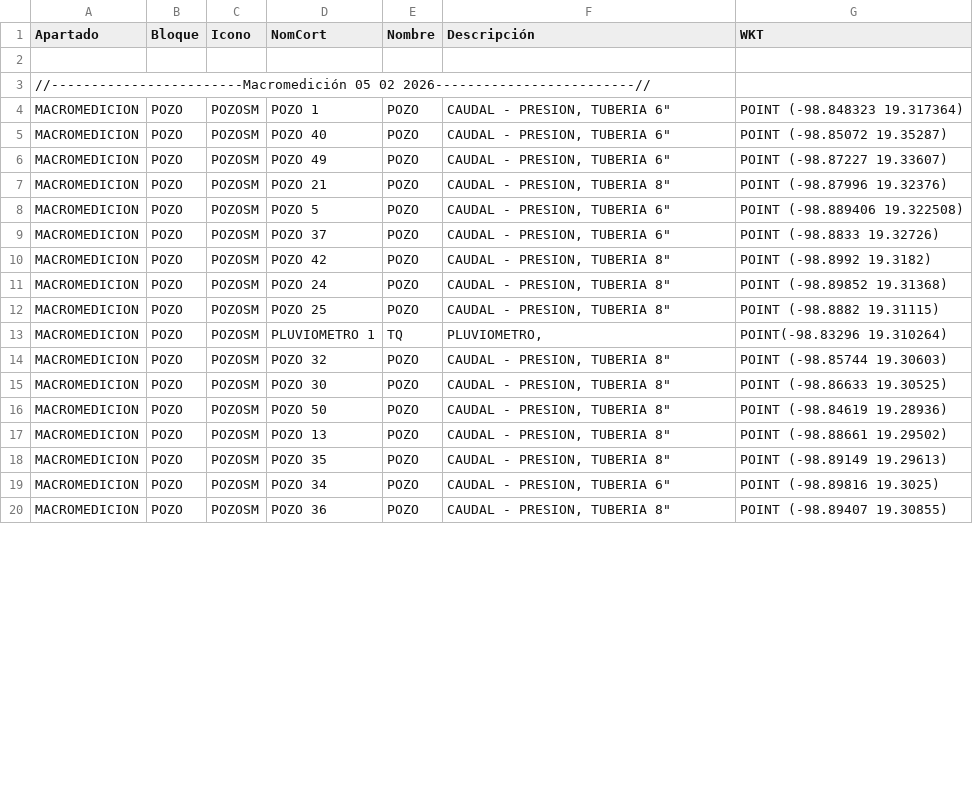
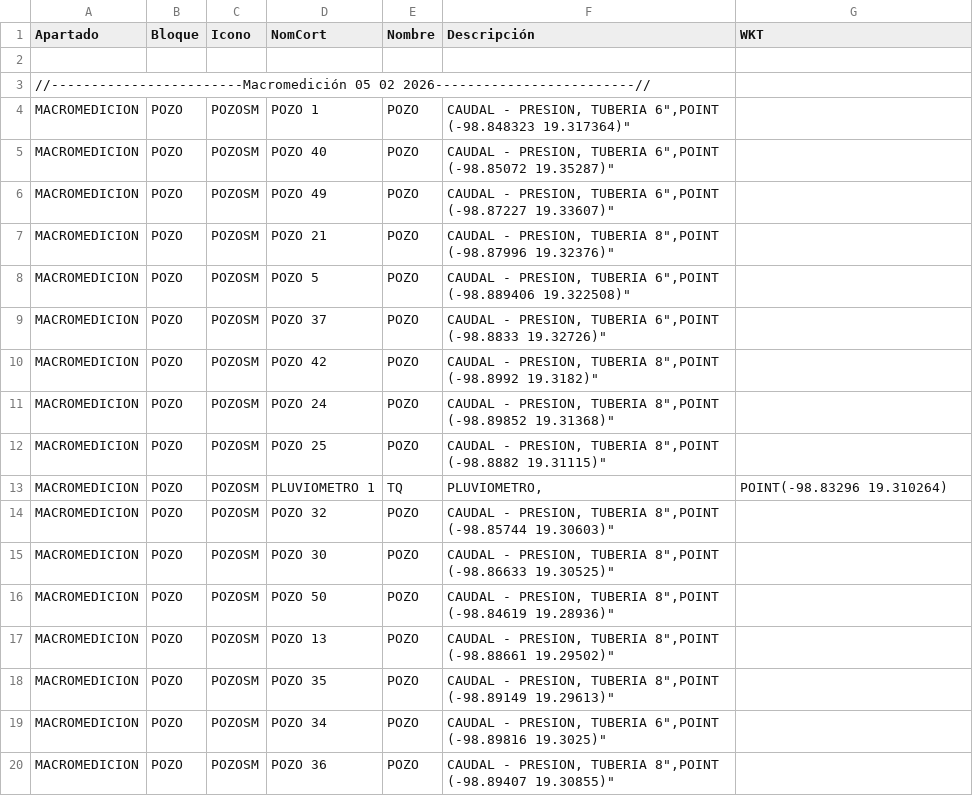
Before and after one commit to InnoTEC-OPDAPASIxtapaluca/colectorCuahu, a CSV file: datos.csv, drawn as a sheet; only a part is shown; the diff covers the shown part only.

Commit message:
Update datos.csv

```diff
--- a/datos.csv
+++ b/datos.csv
@@ -3,18 +3,18 @@ Apartado,Bloque,Icono,NomCort,Nombre,Descripción,WKT
 //------------------------Macromedición 05 02 2026-------------------------//
-"MACROMEDICION","POZO","POZOSM","POZO 1","POZO","CAUDAL - PRESION, TUBERIA 6""","POINT (-98.848323 19.317364)"
-"MACROMEDICION","POZO","POZOSM","POZO 40","POZO","CAUDAL - PRESION, TUBERIA 6""","POINT (-98.85072 19.35287)"
-"MACROMEDICION","POZO","POZOSM","POZO 49","POZO","CAUDAL - PRESION, TUBERIA 6""","POINT (-98.87227 19.33607)"
-"MACROMEDICION","POZO","POZOSM","POZO 21","POZO","CAUDAL - PRESION, TUBERIA 8""","POINT (-98.87996 19.32376)"
-"MACROMEDICION","POZO","POZOSM","POZO 5","POZO","CAUDAL - PRESION, TUBERIA 6""","POINT (-98.889406 19.322508)"
-"MACROMEDICION","POZO","POZOSM","POZO 37","POZO","CAUDAL - PRESION, TUBERIA 6""","POINT (-98.8833 19.32726)"
-"MACROMEDICION","POZO","POZOSM","POZO 42","POZO","CAUDAL - PRESION, TUBERIA 8""","POINT (-98.8992 19.3182)"
-"MACROMEDICION","POZO","POZOSM","POZO 24","POZO","CAUDAL - PRESION, TUBERIA 8""","POINT (-98.89852 19.31368)"
-"MACROMEDICION","POZO","POZOSM","POZO 25","POZO","CAUDAL - PRESION, TUBERIA 8""","POINT (-98.8882 19.31115)"
+"MACROMEDICION","POZO","POZOSM","POZO 1","POZO","CAUDAL - PRESION, TUBERIA 6"","POINT (-98.848323 19.317364)"
+"MACROMEDICION","POZO","POZOSM","POZO 40","POZO","CAUDAL - PRESION, TUBERIA 6"","POINT (-98.85072 19.35287)"
+"MACROMEDICION","POZO","POZOSM","POZO 49","POZO","CAUDAL - PRESION, TUBERIA 6"","POINT (-98.87227 19.33607)"
+"MACROMEDICION","POZO","POZOSM","POZO 21","POZO","CAUDAL - PRESION, TUBERIA 8"","POINT (-98.87996 19.32376)"
+"MACROMEDICION","POZO","POZOSM","POZO 5","POZO","CAUDAL - PRESION, TUBERIA 6"","POINT (-98.889406 19.322508)"
+"MACROMEDICION","POZO","POZOSM","POZO 37","POZO","CAUDAL - PRESION, TUBERIA 6"","POINT (-98.8833 19.32726)"
+"MACROMEDICION","POZO","POZOSM","POZO 42","POZO","CAUDAL - PRESION, TUBERIA 8"","POINT (-98.8992 19.3182)"
+"MACROMEDICION","POZO","POZOSM","POZO 24","POZO","CAUDAL - PRESION, TUBERIA 8"","POINT (-98.89852 19.31368)"
+"MACROMEDICION","POZO","POZOSM","POZO 25","POZO","CAUDAL - PRESION, TUBERIA 8"","POINT (-98.8882 19.31115)"
 "MACROMEDICION","POZO","POZOSM","PLUVIOMETRO 1","TQ","PLUVIOMETRO,","POINT(-98.83296 19.310264)"
-"MACROMEDICION","POZO","POZOSM","POZO 32","POZO","CAUDAL - PRESION, TUBERIA 8""","POINT (-98.85744 19.30603)"
-"MACROMEDICION","POZO","POZOSM","POZO 30","POZO","CAUDAL - PRESION, TUBERIA 8""","POINT (-98.86633 19.30525)"
-"MACROMEDICION","POZO","POZOSM","POZO 50","POZO","CAUDAL - PRESION, TUBERIA 8""","POINT (-98.84619 19.28936)"
-"MACROMEDICION","POZO","POZOSM","POZO 13","POZO","CAUDAL - PRESION, TUBERIA 8""","POINT (-98.88661 19.29502)"
-"MACROMEDICION","POZO","POZOSM","POZO 35","POZO","CAUDAL - PRESION, TUBERIA 8""","POINT (-98.89149 19.29613)"
-"MACROMEDICION","POZO","POZOSM","POZO 34","POZO","CAUDAL - PRESION, TUBERIA 6""","POINT (-98.89816 19.3025)"
-"MACROMEDICION","POZO","POZOSM","POZO 36","POZO","CAUDAL - PRESION, TUBERIA 8""","POINT (-98.89407 19.30855)"
+"MACROMEDICION","POZO","POZOSM","POZO 32","POZO","CAUDAL - PRESION, TUBERIA 8"","POINT (-98.85744 19.30603)"
+"MACROMEDICION","POZO","POZOSM","POZO 30","POZO","CAUDAL - PRESION, TUBERIA 8"","POINT (-98.86633 19.30525)"
+"MACROMEDICION","POZO","POZOSM","POZO 50","POZO","CAUDAL - PRESION, TUBERIA 8"","POINT (-98.84619 19.28936)"
+"MACROMEDICION","POZO","POZOSM","POZO 13","POZO","CAUDAL - PRESION, TUBERIA 8"","POINT (-98.88661 19.29502)"
+"MACROMEDICION","POZO","POZOSM","POZO 35","POZO","CAUDAL - PRESION, TUBERIA 8"","POINT (-98.89149 19.29613)"
+"MACROMEDICION","POZO","POZOSM","POZO 34","POZO","CAUDAL - PRESION, TUBERIA 6"","POINT (-98.89816 19.3025)"
+"MACROMEDICION","POZO","POZOSM","POZO 36","POZO","CAUDAL - PRESION, TUBERIA 8"","POINT (-98.89407 19.30855)"
```
Also changed, not shown: 8 edited cells elsewhere in this file.
